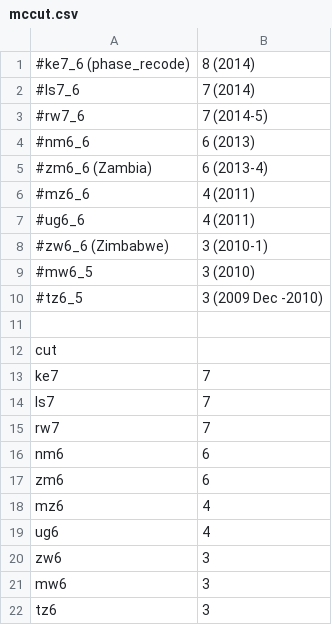
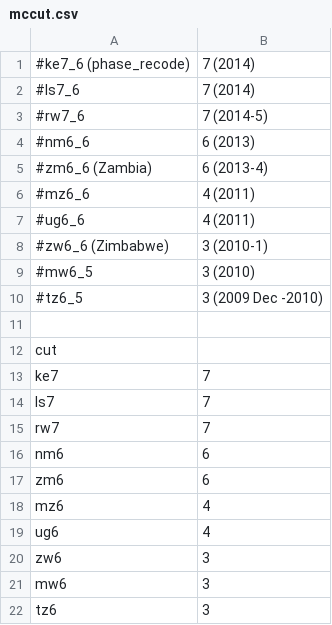
Before and after one commit to dushoff/Circumcision_and_behaviour, a CSV file: mccut.csv, drawn as a sheet.

Commit message:
Update mccut.csv

```diff
--- a/mccut.csv
+++ b/mccut.csv
@@ -1,2 +1,2 @@
-#ke7_6 (phase_recode), 8 (2014)
+#ke7_6 (phase_recode), 7 (2014)
 #ls7_6, 7 (2014)
```
